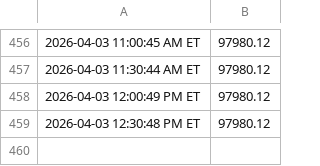
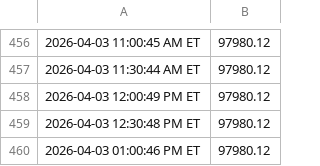
Before and after one commit to justinfarley/trading-dashboard, a CSV file: wealth_live.csv, drawn as a sheet; only a part is shown, gaps mark what is left out.

```diff
--- a/wealth_live.csv
+++ b/wealth_live.csv
@@ -459 +459,2 @@
 2026-04-03 12:30:48 PM ET,97980.12
+2026-04-03 01:00:46 PM ET,97980.12
```
